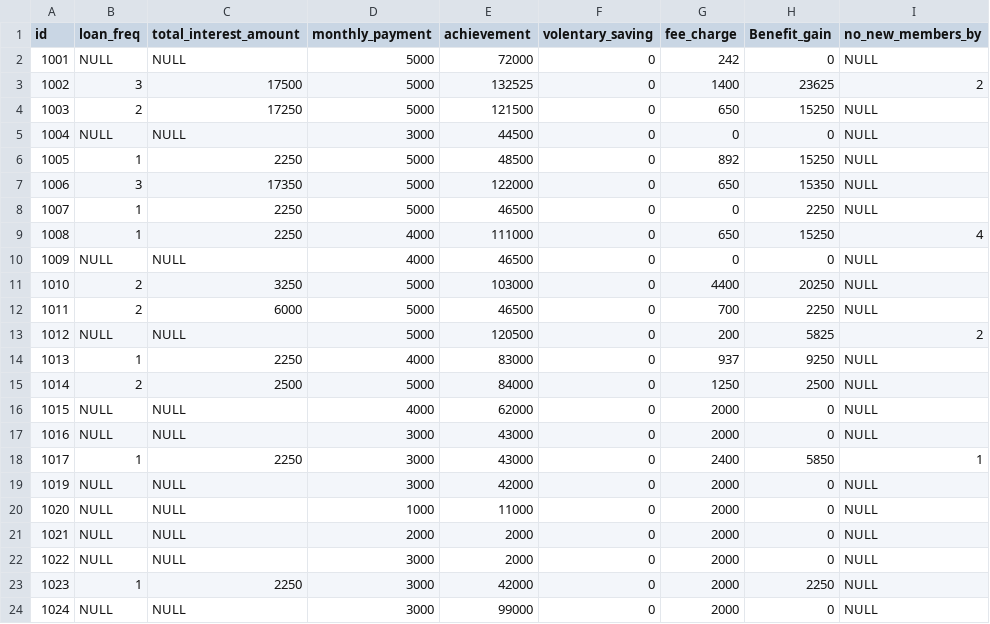
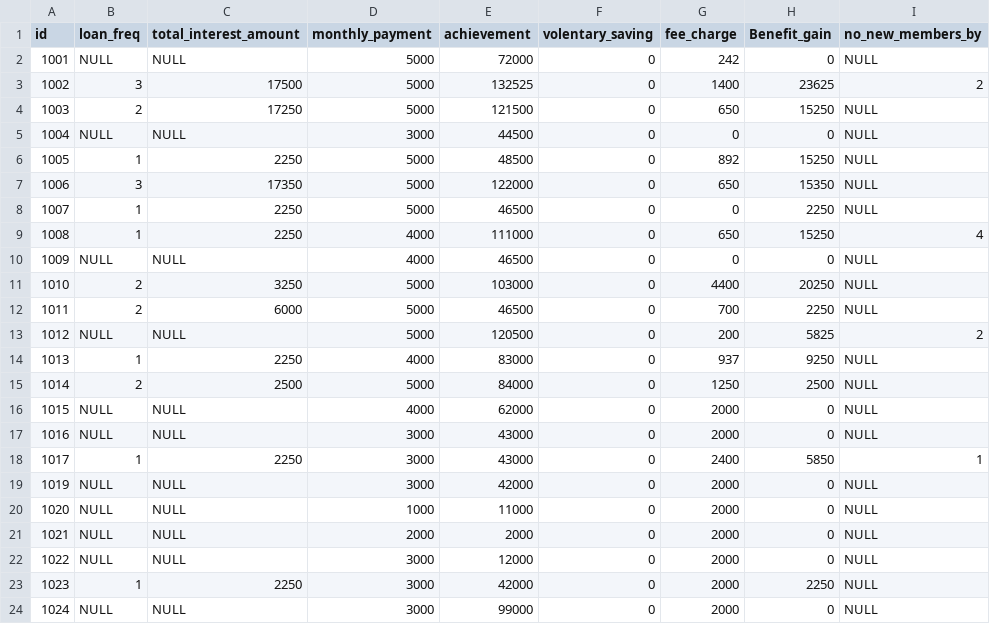
Before and after one commit to Walfaanaa/EGSA2025_performance, a CSV file: EGSA2025_performance.csv, drawn as a sheet.

Commit message:
Update EGSA2025_performance.csv

```diff
--- a/EGSA2025_performance.csv
+++ b/EGSA2025_performance.csv
@@ -21,3 +21,3 @@ id,loan_freq,total_interest_amount,monthly_payment,achievement,volentary_saving,
 1021,NULL,NULL,2000,2000,0,2000,0,NULL
-1022,NULL,NULL,3000,2000,0,2000,0,NULL
+1022,NULL,NULL,3000,12000,0,2000,0,NULL
 1023,1,2250,3000,42000,0,2000,2250,NULL
```
